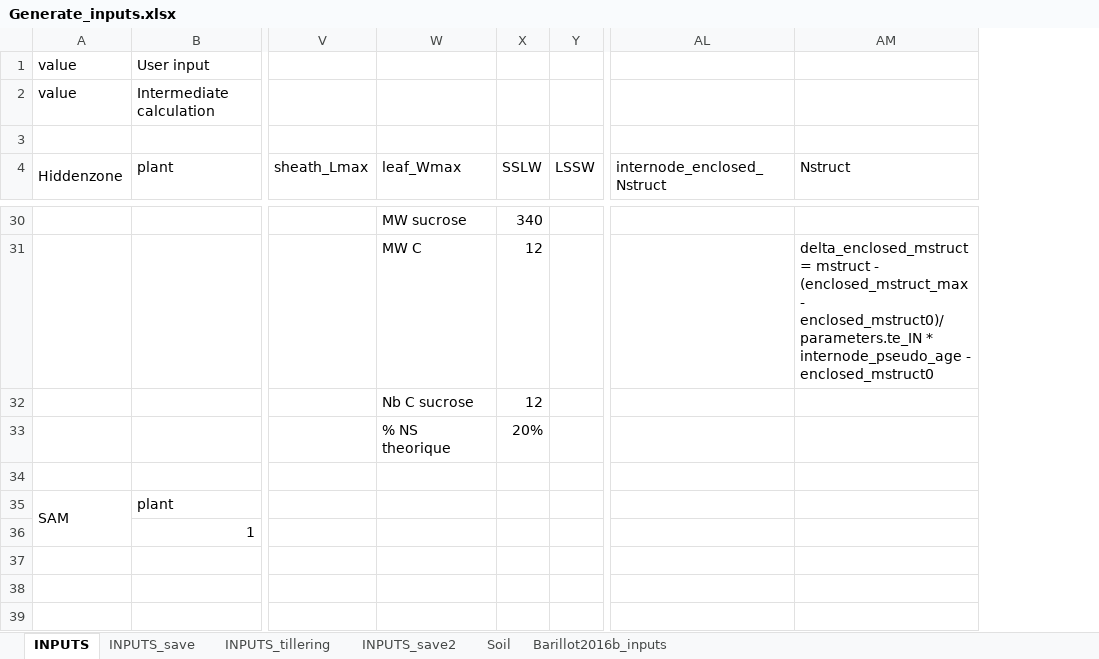
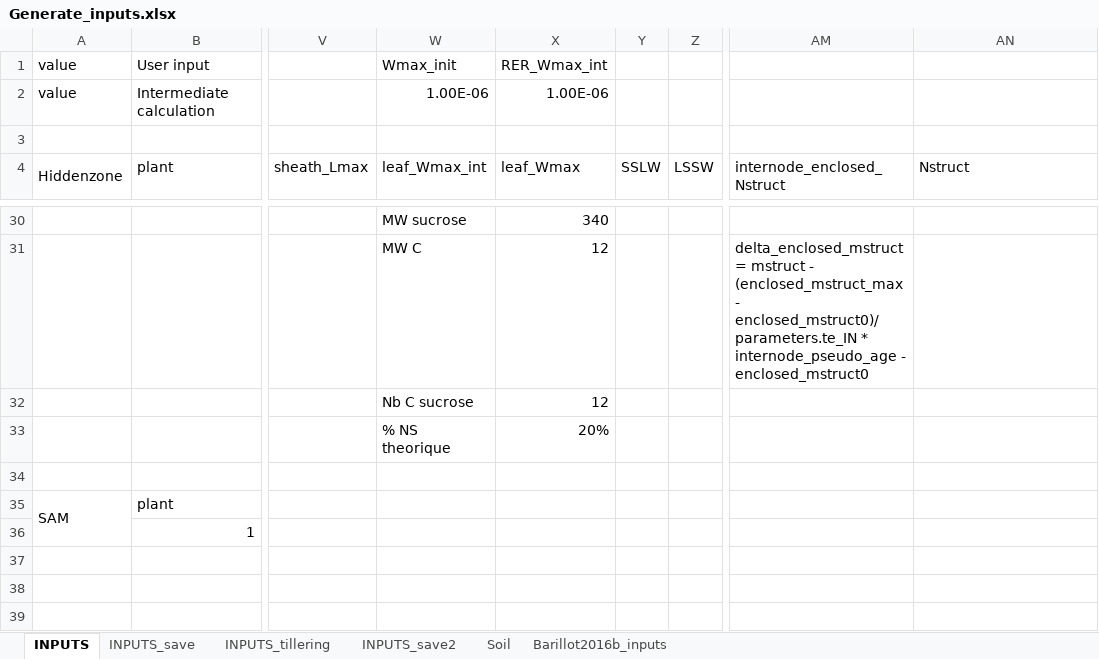
Before and after one commit to openalea-incubator/fspm-wheat, an Excel workbook: branches/tillering_hack/fspmwheat/inputs/Generate_inputs.xlsx, sheet INPUTS, drawn as a sheet; only a part is shown, gaps mark what is left out; values as stored, in another font and other column widths than the file's, no cell formats; addresses are those after the commit; the diff covers the shown part only; the diff names each change by its address in the sheet, - before the commit and + after, or states it on an @@ line.

```diff
--- a/branches/tillering_hack/fspmwheat/inputs/Generate_inputs.xlsx (sheet INPUTS)
+++ b/branches/tillering_hack/fspmwheat/inputs/Generate_inputs.xlsx (sheet INPUTS)
+column W (leaf_Wmax_int), rows 1-2: Wmax_init | 1.00E-06; rows 30-33: MW sucrose | MW C | Nb C sucrose | % NS theorique
-X1 (leaf_Wmax): (empty)
+X1 (leaf_Wmax): RER_Wmax_int
-X2 (leaf_Wmax): (empty)
+X2 (leaf_Wmax): 1.00E-06
-X30 (leaf_Wmax): MW sucrose
+X30 (leaf_Wmax): 340
-Y30 (SSLW): 340
+Y30 (SSLW): (empty)
-X31 (leaf_Wmax): MW C
+X31 (leaf_Wmax): 12
-Y31:Y32 (SSLW): 12
+Y31:Y32 (SSLW): (empty)
-AM31 (internode_enclosed_Nstruct): (empty)
+AM31 (internode_enclosed_Nstruct): delta_enclosed_mstruct = mstruct - (enclosed_mstruct_max - enclosed_mstruct0)/parameters.te_IN * internode_pseudo_age - enclosed_mstruct0
-AN31 (Nstruct): delta_enclosed_mstruct = mstruct - (enclosed_mstruct_max - enclosed_mstruct0)/parameters.te_IN * internode_pseudo_age - enclosed_mstruct0
+AN31 (Nstruct): (empty)
-X32 (leaf_Wmax): Nb C sucrose
+X32 (leaf_Wmax): 12
-X33 (leaf_Wmax): % NS theorique
+X33 (leaf_Wmax): 20%
-Y33 (SSLW): 20%
+Y33 (SSLW): (empty)
```
Also changed, not shown: 5 added rows, 5 removed rows and 83 edited cells elsewhere in this sheet, sheet INPUTS_tillering, cell formats, formulas that keep their value, 1 other file.
